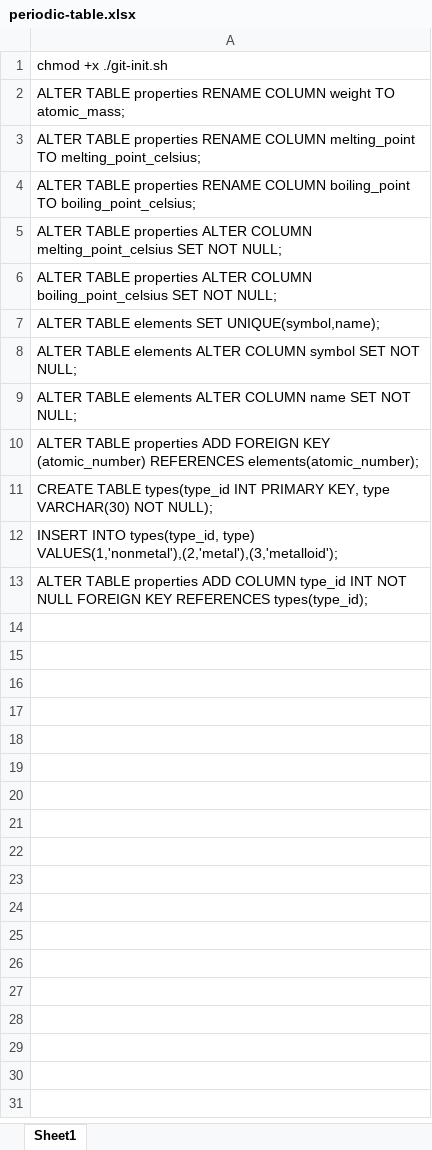
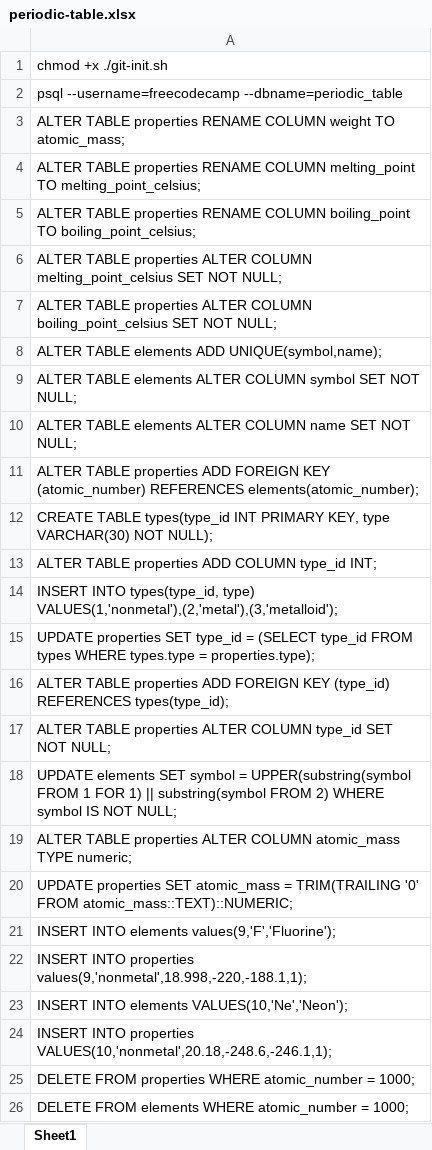
Before and after one commit to andrefilipe90/periodic-table, an Excel workbook: periodic-table.xlsx, sheet Sheet1, drawn as a sheet; values as stored, in another font and other column widths than the file's, no borders; addresses are those after the commit; the diff names each change by its address in the sheet, - before the commit and + after, or states it on an @@ line.

```diff
--- a/periodic-table.xlsx (sheet Sheet1)
+++ b/periodic-table.xlsx (sheet Sheet1)
+row 2: psql --username=freecodecamp --dbname=periodic_table
-A8: ALTER TABLE elements SET UNIQUE(symbol,name);
+A8: ALTER TABLE elements ADD UNIQUE(symbol,name);
+row 13: ALTER TABLE properties ADD COLUMN type_id INT;
-A15: ALTER TABLE properties ADD COLUMN type_id INT NOT NULL FOREIGN KEY REFERENCES types(type_id);
+A15: UPDATE properties SET type_id = (SELECT type_id FROM types WHERE types.type = properties.type);
+row 16: ALTER TABLE properties ADD FOREIGN KEY (type_id) REFERENCES types(type_id);
+row 17: ALTER TABLE properties ALTER COLUMN type_id SET NOT NULL;
+row 18: UPDATE elements SET symbol = UPPER(substring(symbol FROM 1 FOR 1) || substring(symbol FROM 2) WHERE symbol IS NOT NULL;
+row 19: ALTER TABLE properties ALTER COLUMN atomic_mass TYPE numeric;
+row 20: UPDATE properties SET atomic_mass = TRIM(TRAILING '0' FROM atomic_mass::TEXT)::NUMERIC;
+row 21: INSERT INTO elements values(9,'F','Fluorine');
+row 22: INSERT INTO properties values(9,'nonmetal',18.998,-220,-188.1,1);
+row 23: INSERT INTO elements VALUES(10,'Ne','Neon');
+row 24: INSERT INTO properties VALUES(10,'nonmetal',20.18,-248.6,-246.1,1);
+row 25: DELETE FROM properties WHERE atomic_number = 1000;
+row 26: DELETE FROM elements WHERE atomic_number = 1000;
```
Also changed, not shown: 4 other files.
